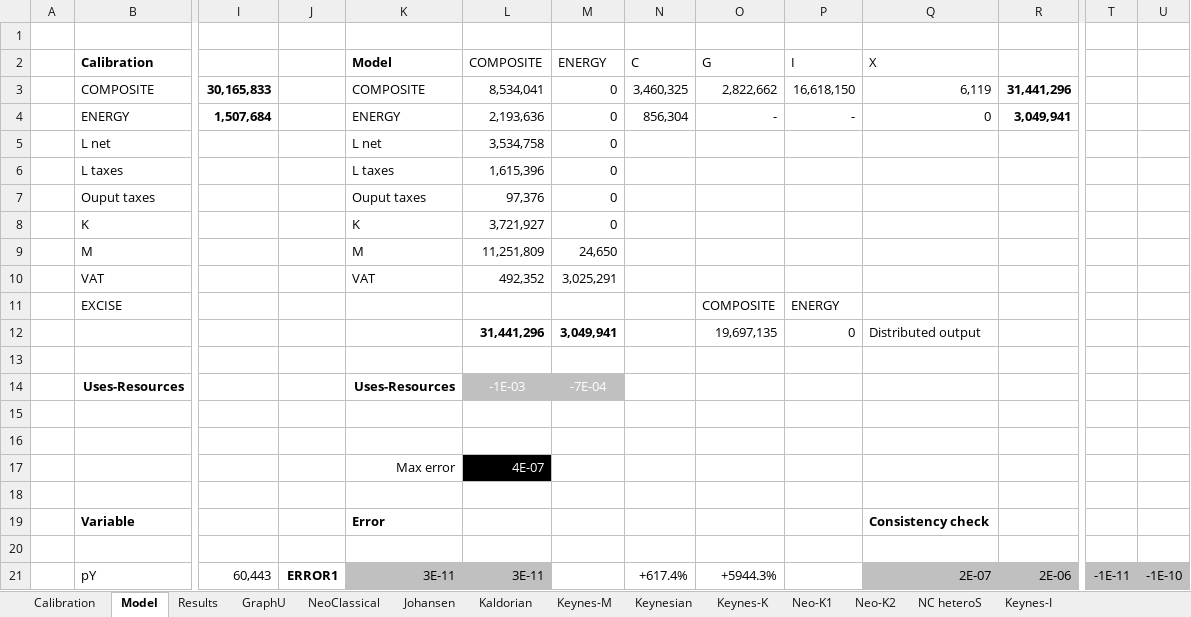
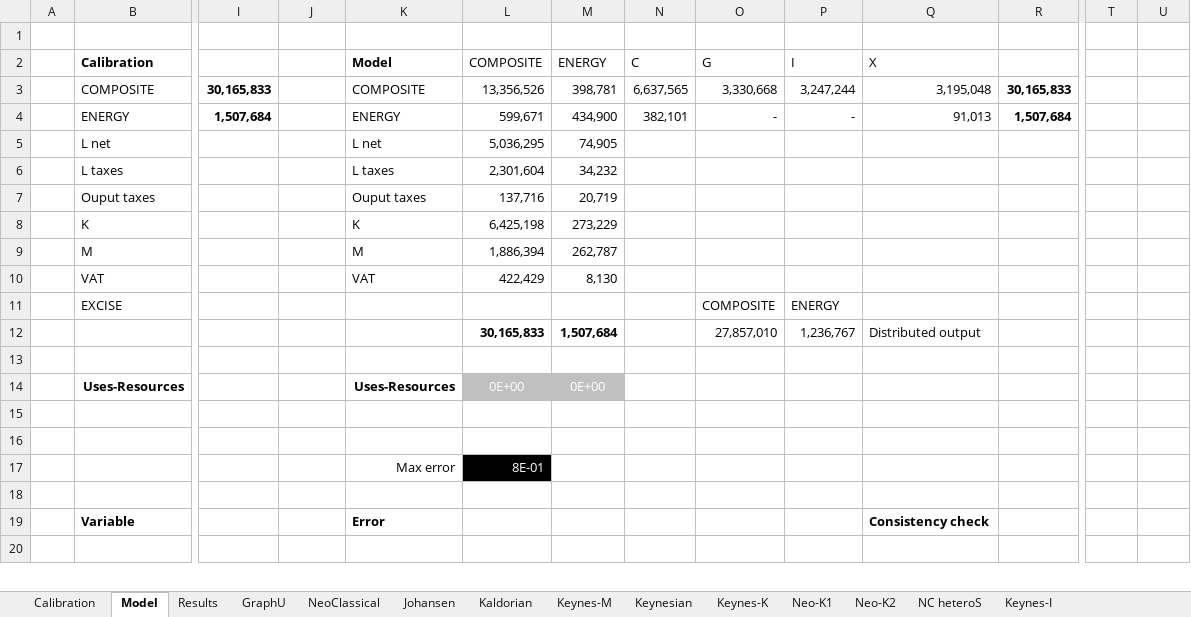
Before and after one commit to LoJDS/Replication_KLEM_Closure, an Excel workbook: Sensitivity_Analysis/KLEM-Sensitivity-ElastHighKLElast.xlsm, sheet Model, drawn as a sheet; only a part is shown, gaps mark what is left out; values as stored, in another font and other column widths than the file's, no borders; charts and pictures and conditional formats not drawn; removed rows and columns are numbered as before the commit, all else as after; rows hold the shown columns only; the diff covers the shown part only; the diff names each change by its address in the sheet, - before the commit and + after, or states it on an @@ line.

```diff
--- a/Sensitivity_Analysis/KLEM-Sensitivity-ElastHighKLElast.xlsm (sheet Model)
+++ b/Sensitivity_Analysis/KLEM-Sensitivity-ElastHighKLElast.xlsm (sheet Model)
-L3: 8,534,041
+L3: 13,356,526
-M3: 0
+M3: 398,781
-N3: 3,460,325
+N3: 6,637,565
-O3: 2,822,662
+O3: 3,330,668
-P3: 16,618,150
+P3: 3,247,244
-Q3: 6,119
+Q3: 3,195,048
-R3: 31,441,296
+R3: 30,165,833
-L4: 2,193,636
+L4: 599,671
-M4: 0
+M4: 434,900
-N4: 856,304
+N4: 382,101
-Q4: 0
+Q4: 91,013
-R4: 3,049,941
+R4: 1,507,684
-L5: 3,534,758
+L5: 5,036,295
-M5: 0
+M5: 74,905
-L6: 1,615,396
+L6: 2,301,604
-M6: 0
+M6: 34,232
-L7: 97,376
+L7: 137,716
-M7: 0
+M7: 20,719
-L8: 3,721,927
+L8: 6,425,198
-M8: 0
+M8: 273,229
-L9: 11,251,809
+L9: 1,886,394
-M9: 24,650
+M9: 262,787
-L10: 492,352
+L10: 422,429
-M10: 3,025,291
+M10: 8,130
-L12: 31,441,296
+L12: 30,165,833
-M12: 3,049,941
+M12: 1,507,684
-O12: 19,697,135
+O12: 27,857,010
-P12: 0
+P12: 1,236,767
-L14: -1E-03
+L14: 0E+00
-M14: -7E-04
+M14: 0E+00
-L17: 4E-07
+L17: 8E-01
-row 21:  | pY | 60,443 | ERROR1 | 3E-11 | 3E-11 |  | +617.4% | +5944.3% |  | 2E-07 | 2E-06 | -1E-11 | -1E-10
```
Also changed, not shown: 38 added rows, 37 removed rows and 10 edited cells elsewhere in this sheet, sheet Results, sheet Calibration, Sensitivity_Analysis/KLEM-Sensitivity-ElastHighKLEElast.xlsm, Sensitivity_Analysis/KLEM-Sensitivity-ElastLowKLEElast.xlsm, 3 other files.
